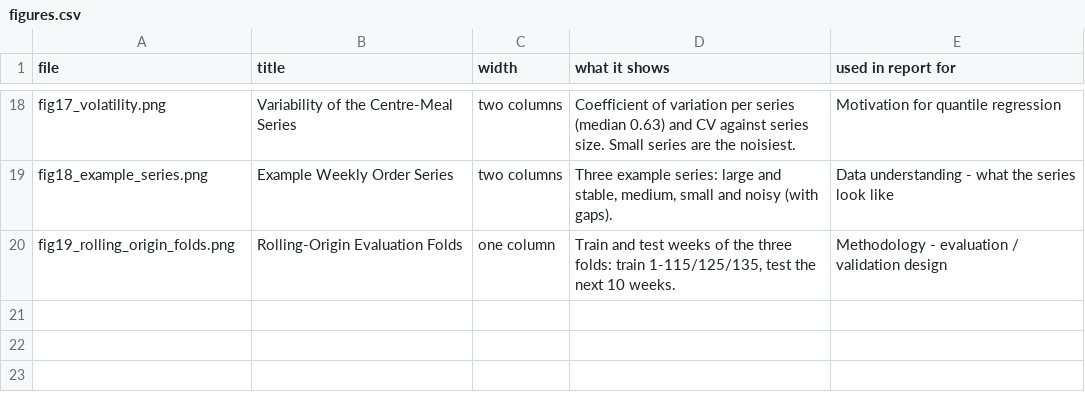
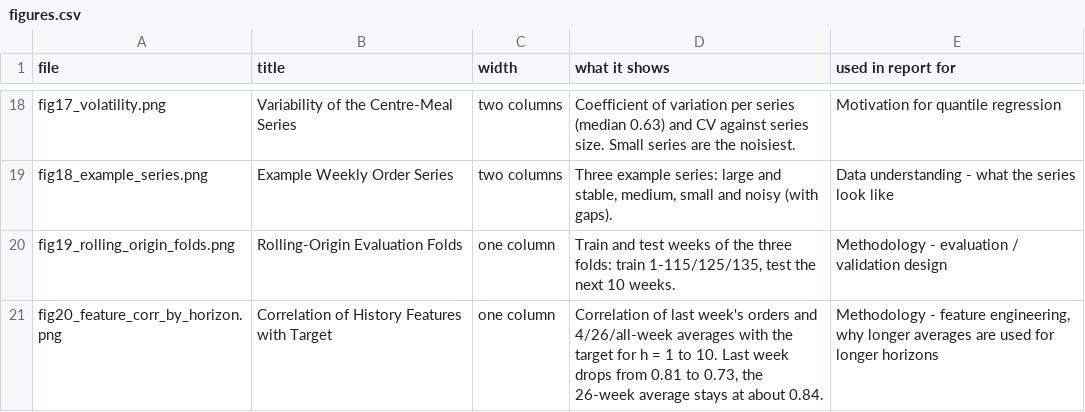
Before and after one commit to Dauood7310/food-demand-quantile-forecasting, a CSV file: results/figures/figures.csv, drawn as a sheet; only a part is shown, gaps mark what is left out.

Commit message:
Add data preparation notebook, leak-free features and processed data
Notebook 03 cleans the data and builds the features in src/features.py using
only weeks up to the forecast origin (horizons 1-10). Four leakage tests check this.
Saves clean.parquet and history_features.parquet, and figure fig20.

```diff
--- a/results/figures/figures.csv
+++ b/results/figures/figures.csv
@@ -20 +20,2 @@ fig18_example_series.png,Example Weekly Order Series,two columns,"Three example
 fig19_rolling_origin_folds.png,Rolling-Origin Evaluation Folds,one column,"Train and test weeks of the three folds: train 1-115/125/135, test the next 10 weeks.",Methodology - evaluation / validation design
+fig20_feature_corr_by_horizon.png,Correlation of History Features with Target,one column,"Correlation of last week's orders and 4/26/all-week averages with the target for h = 1 to 10. Last week drops from 0.81 to 0.73, the 26-week average stays at about 0.84.","Methodology - feature engineering, why longer averages are used for longer horizons"
```
Also changed, not shown: 7 other files.
